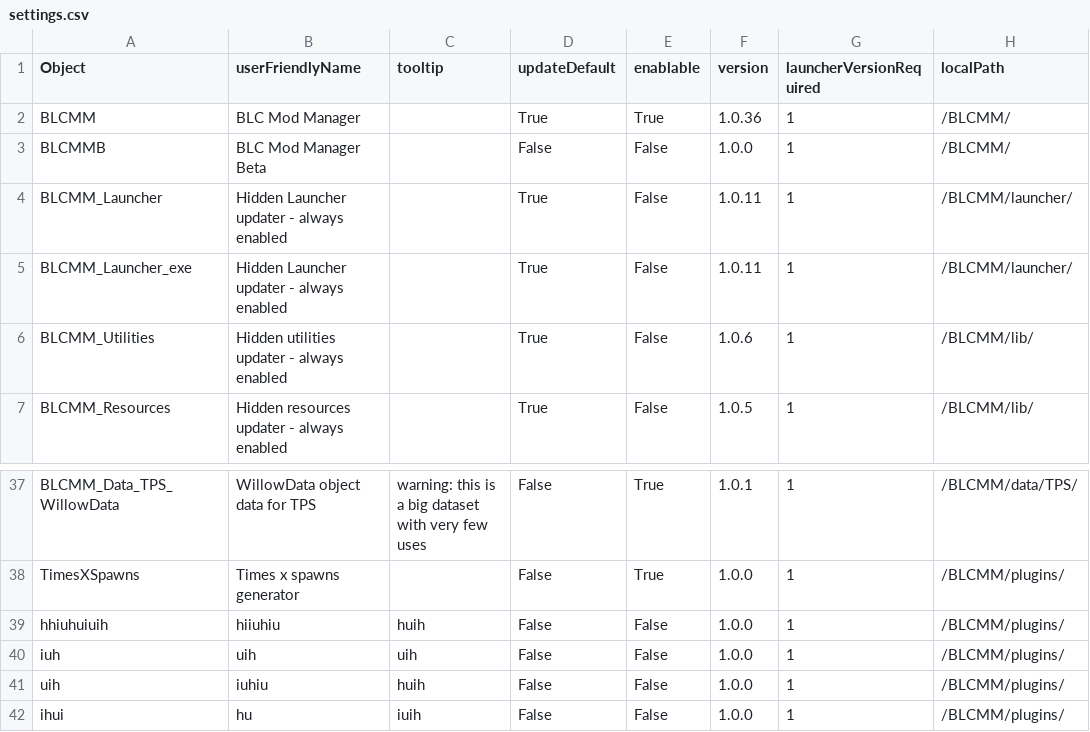
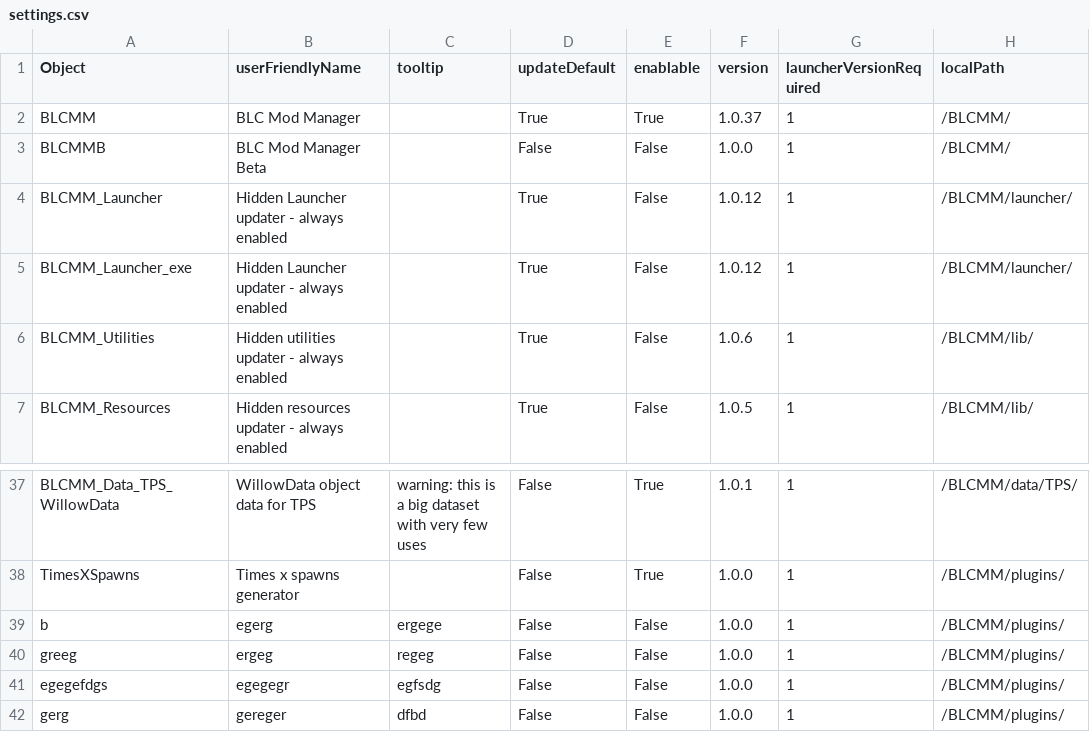
Before and after one commit to LightChaosman/BLCMods-Manager, a CSV file: Versions/settings.csv, drawn as a sheet; only a part is shown, gaps mark what is left out; the diff names each change by its address in the sheet, - before the commit and + after, or states it on an @@ line.

```diff
--- a/Versions/settings.csv
+++ b/Versions/settings.csv
-F2 (version): 1.0.36
+F2 (version): 1.0.37
-F4:F5 (version): 1.0.11
+F4:F5 (version): 1.0.12
-A39 (Object): hhiuhuiuih
+A39 (Object): b
-B39 (userFriendlyName): hiiuhiu
+B39 (userFriendlyName): egerg
-C39 (tooltip): huih
+C39 (tooltip): ergege
-A40 (Object): iuh
+A40 (Object): greeg
-B40 (userFriendlyName): uih
+B40 (userFriendlyName): ergeg
-C40 (tooltip): uih
+C40 (tooltip): regeg
-A41 (Object): uih
+A41 (Object): egegefdgs
-B41 (userFriendlyName): iuhiu
+B41 (userFriendlyName): egegegr
-C41 (tooltip): huih
+C41 (tooltip): egfsdg
-A42 (Object): ihui
+A42 (Object): gerg
-B42 (userFriendlyName): hu
+B42 (userFriendlyName): gereger
-C42 (tooltip): iuih
+C42 (tooltip): dfbd
```
Also changed, not shown: 3 other files.
